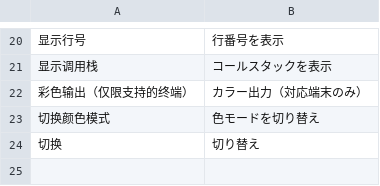
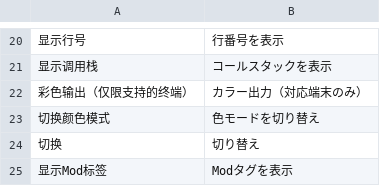
Before and after one commit to JMC2002/JmcModLib, a CSV file: JmcModLib/Lang/Japanese.csv, drawn as a sheet; only a part is shown, gaps mark what is left out; the diff names each change by its address in the sheet, - before the commit and + after, or states it on an @@ line.

```diff
--- a/JmcModLib/Lang/Japanese.csv
+++ b/JmcModLib/Lang/Japanese.csv
+row 25: 显示Mod标签 | Modタグを表示
```
Also changed, not shown: JmcModLib/Lang/French.csv, JmcModLib/Lang/Korean.csv, 6 other files.
